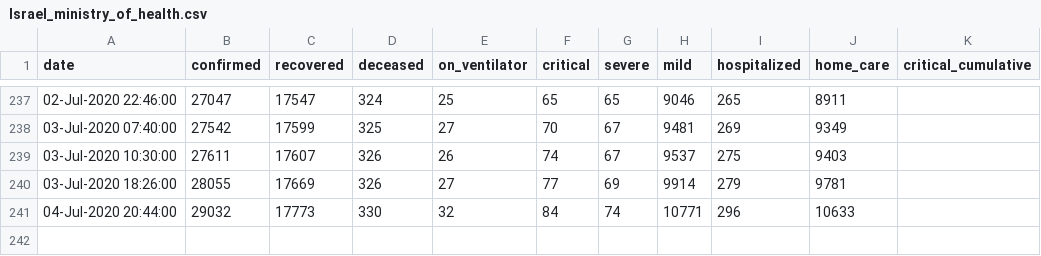
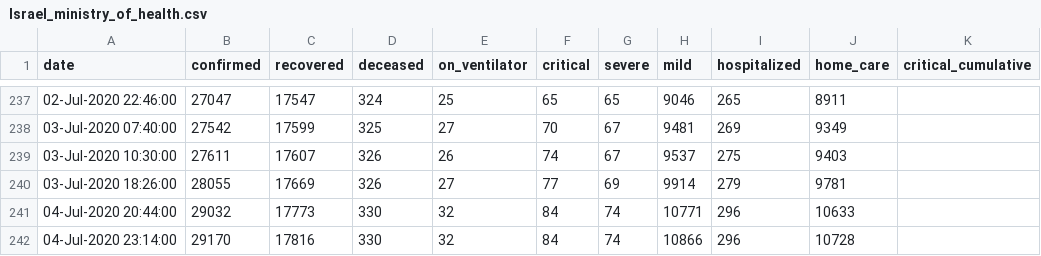
Before and after one commit to yuval-harpaz/covid-19-israel-matlab, a CSV file: data/Israel/Israel_ministry_of_health.csv, drawn as a sheet; only a part is shown, gaps mark what is left out; the diff names each change by its address in the sheet, - before the commit and + after, or states it on an @@ line.

```diff
--- a/data/Israel/Israel_ministry_of_health.csv
+++ b/data/Israel/Israel_ministry_of_health.csv
+row 242: 04-Jul-2020 23:14:00 | 29170 | 17816 | 330 | 32 | 84 | 74 | 10866 | 296 | 10728
```
Also changed, not shown: data/Israel/dashboard_timeseries.csv, 7 other files.
